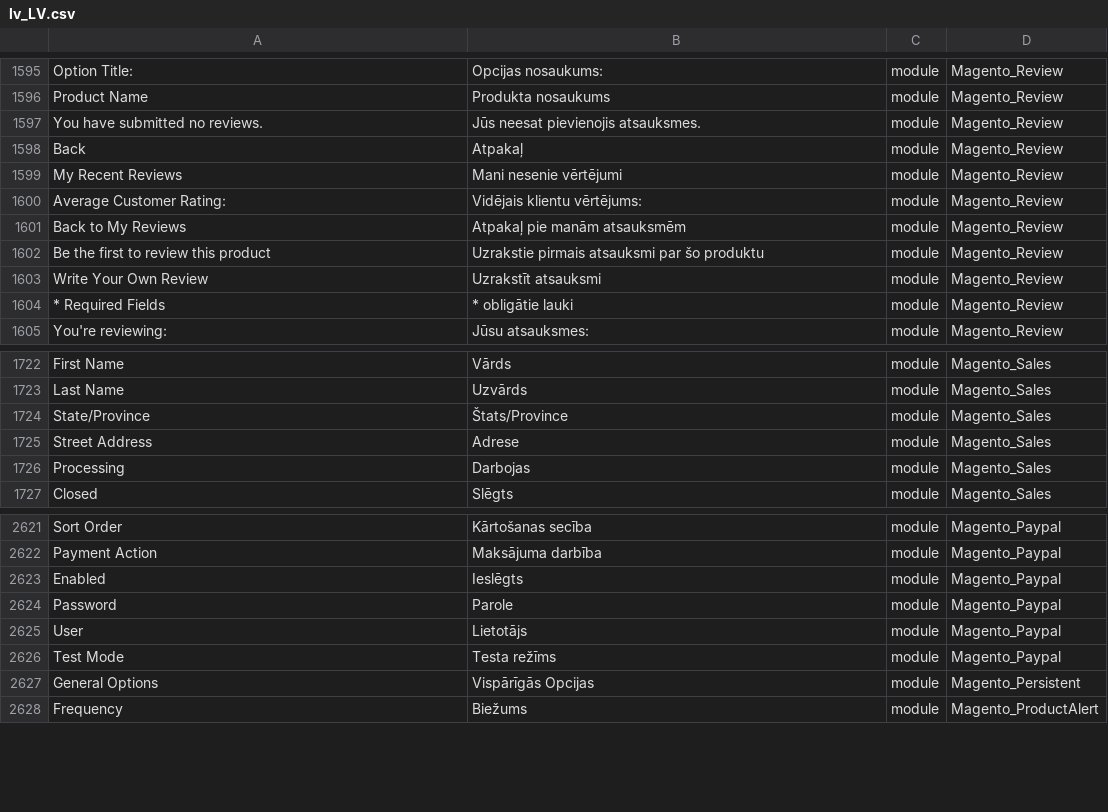
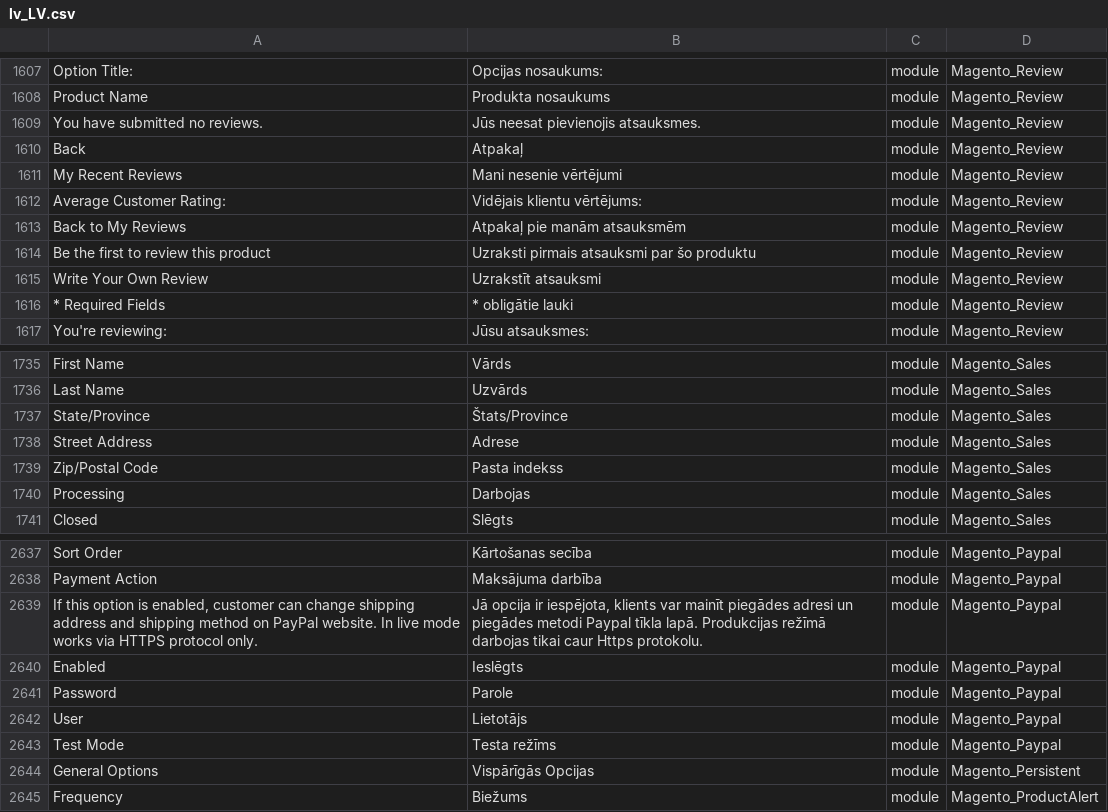
Before and after one commit to Magento2Translations/language_lv_lv, a CSV file: lv_LV.csv, drawn as a sheet; only a part is shown, gaps mark what is left out; addresses are those after the commit; the diff covers the shown part only; the diff names each change by its address in the sheet, - before the commit and + after, or states it on an @@ line.

```diff
--- a/lv_LV.csv
+++ b/lv_LV.csv
-B1614: Uzrakstie pirmais atsauksmi par šo produktu
+B1614: Uzraksti pirmais atsauksmi par šo produktu
+row 1739: Zip/Postal Code | Pasta indekss | module | Magento_Sales
+row 2639: If this option is enabled, customer can change shipping address and shipping method on PayPal website. In live mode works via HTTPS protocol only. | Jā opcija ir iespējota, klients var mainīt piegādes adresi un piegādes metodi Paypal tīkla lapā. Produkcijas režīmā darbojas tikai caur Https protokolu. | module | Magento_Paypal
```
Also changed, not shown: 15 added rows elsewhere in this file, 1 other file.
